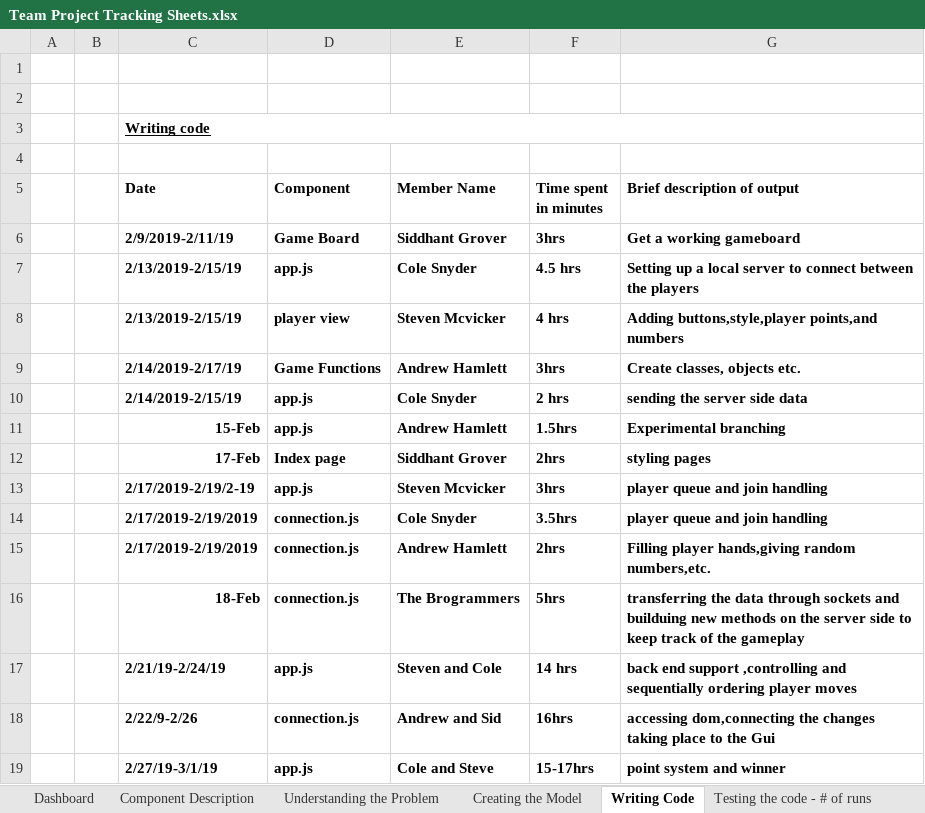
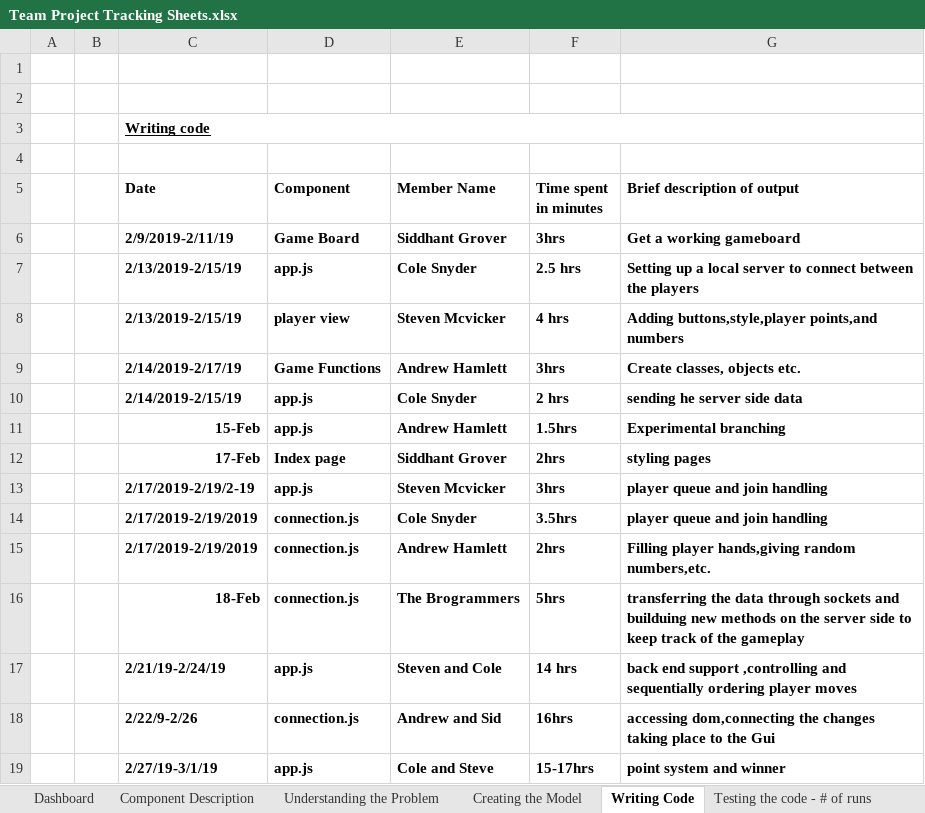
Before and after one commit to ColeSnyder/Board-Game, an Excel workbook: Team Project Tracking Sheets.xlsx, sheet Writing Code, drawn as a sheet; values as stored, in another font and other column widths than the file's, no borders; the diff names each change by its address in the sheet, - before the commit and + after, or states it on an @@ line.

```diff
--- a/Team Project Tracking Sheets.xlsx (sheet Writing Code)
+++ b/Team Project Tracking Sheets.xlsx (sheet Writing Code)
-F7 (Time spent in minutes): 4.5 hrs
+F7 (Time spent in minutes): 2.5 hrs
-G10 (Brief description of output): sending the server side data
+G10 (Brief description of output): sending he server side data
```
Also changed, not shown: sheet Dashboard, sheet Testing the code - # of runs, sheet Component Description, sheet Understanding the Problem, 1 other file.
